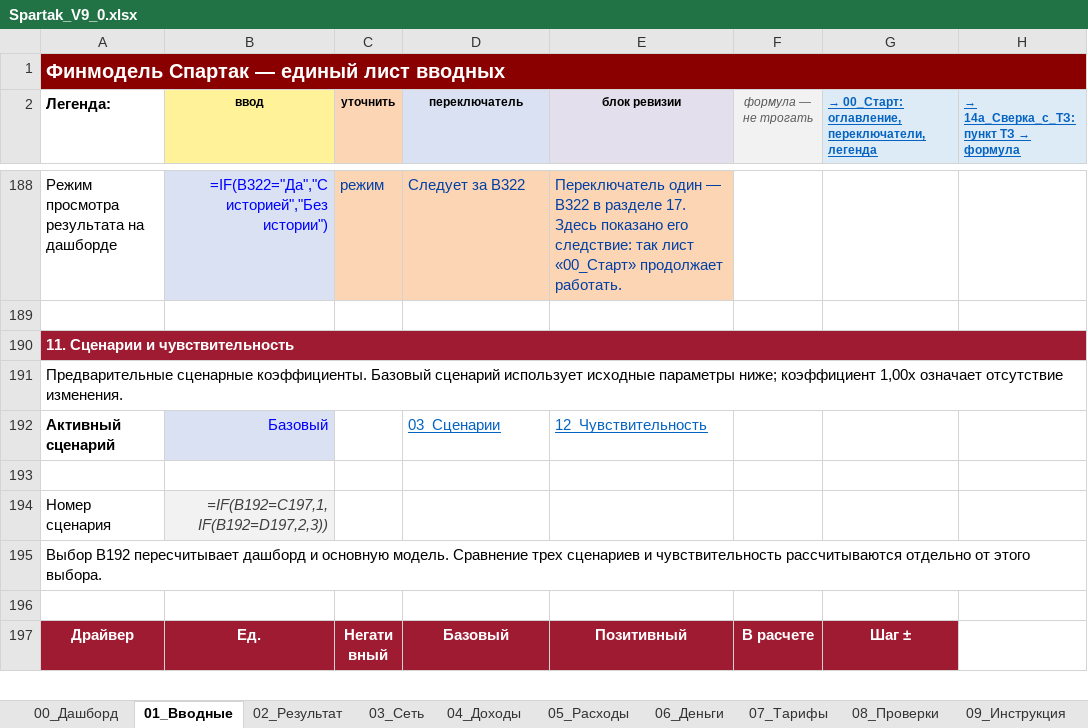
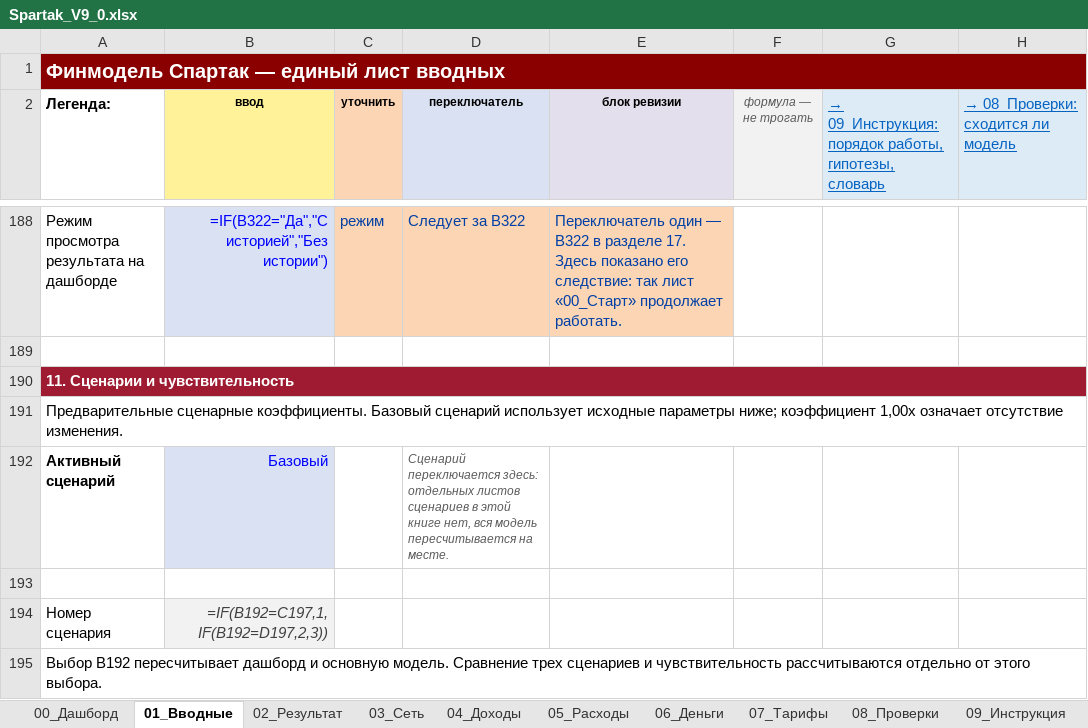
Before and after one commit to vsalenko2026/Spartak, an Excel workbook: model/Spartak_V9_0.xlsx, sheet 01_Вводные, drawn as a sheet; only a part is shown, gaps mark what is left out; the shorter side is filled out with more unchanged rows; values as stored, in another font and other column widths than the file's, no borders; formulas without a stored value are shown as written; the diff names each change by its address in the sheet, - before the commit and + after, or states it on an @@ line.

```diff
--- a/model/Spartak_V9_0.xlsx (sheet 01_Вводные)
+++ b/model/Spartak_V9_0.xlsx (sheet 01_Вводные)
-G2: → 00_Старт: оглавление, переключатели, легенда
+G2: → 09_Инструкция: порядок работы, гипотезы, словарь
-G2:H2 bold: on
+G2:H2 bold: off, text size: larger
@@ H2: → 14а_Сверка_с_ТЗ: пункт ТЗ → формула → → 08_Проверки: сходится ли модель @@
-D192 (переключатель): 03_Сценарии
+D192 (переключатель): Сценарий переключается здесь: отдельных листов сценариев в этой книге нет, вся модель пересчитывается на месте.
@@ D192 italic: off → on, underline: on → off, text colour: #0563C1 → #595959, text size: smaller @@
-E192 (блок ревизии): 12_Чувствительность
+E192 (блок ревизии): (empty)
```
Also changed, not shown: 1 other file.
